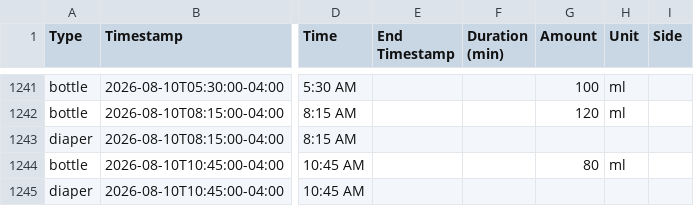
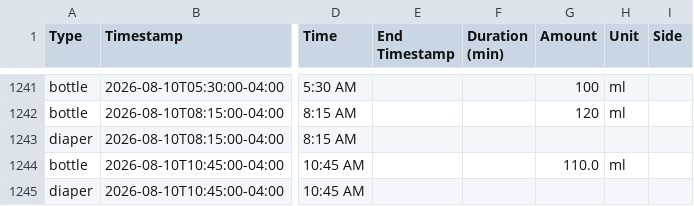
Before and after one commit to mjkavs99/vienna-tracker, a CSV file: data.csv, drawn as a sheet; only a part is shown, gaps mark what is left out; the diff names each change by its address in the sheet, - before the commit and + after, or states it on an @@ line.

Commit message:
Update data.csv from Vienna dashboard

```diff
--- a/data.csv
+++ b/data.csv
-G1244 (Amount): 80
+G1244 (Amount): 110.0
```
